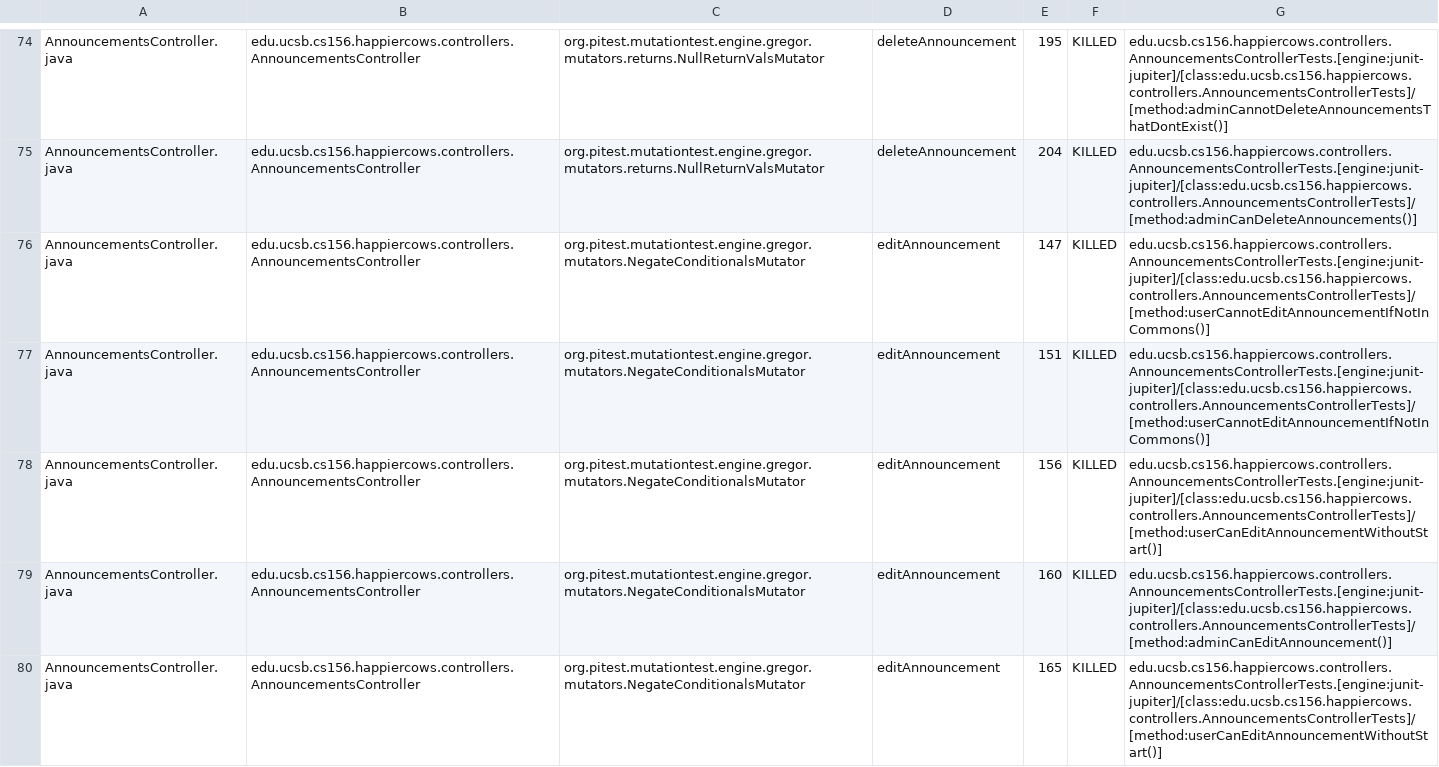
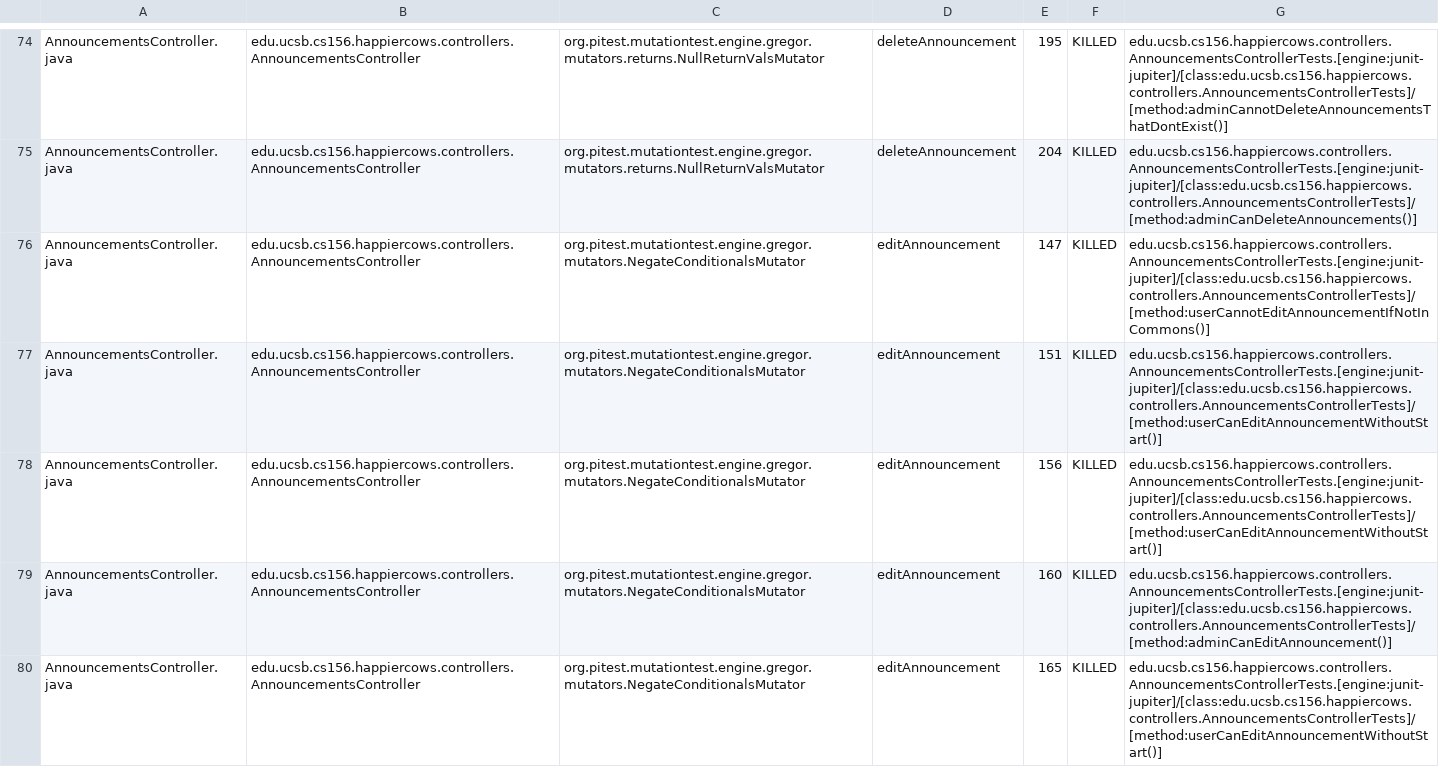
Before and after one commit to ucsb-cs156-s24/proj-happycows-s24-4pm-8, a CSV file: prs/30/pitest/mutations.csv, drawn as a sheet; only a part is shown, gaps mark what is left out; the diff covers the shown part only.

Commit message:
Deploying to gh-pages from @ ucsb-cs156-s24/proj-happycows-s24-4pm-8@2a257338ba6102a3bb40a43a03f300f7f1cb8d80 🚀

```diff
--- a/prs/30/pitest/mutations.csv
+++ b/prs/30/pitest/mutations.csv
@@ -76,3 +76,3 @@ AnnouncementsController.java,edu.ucsb.cs156.happiercows.controllers.Announcement
 AnnouncementsController.java,edu.ucsb.cs156.happiercows.controllers.AnnouncementsController,org.pitest.mutationtest.engine.gregor.mutators.NegateConditionalsMutator,editAnnouncement,147,KILLED,edu.ucsb.cs156.happiercows.controllers.AnnouncementsControllerTests.[engine:junit-jupiter]/[class:edu.ucsb.cs156.happiercows.controllers.AnnouncementsControllerTests]/[method:userCannotEditAnnouncementIfNotInCommons()]
-AnnouncementsController.java,edu.ucsb.cs156.happiercows.controllers.AnnouncementsController,org.pitest.mutationtest.engine.gregor.mutators.NegateConditionalsMutator,editAnnouncement,151,KILLED,edu.ucsb.cs156.happiercows.controllers.AnnouncementsControllerTests.[engine:junit-jupiter]/[class:edu.ucsb.cs156.happiercows.controllers.AnnouncementsControllerTests]/[method:userCannotEditAnnouncementIfNotInCommons()]
+AnnouncementsController.java,edu.ucsb.cs156.happiercows.controllers.AnnouncementsController,org.pitest.mutationtest.engine.gregor.mutators.NegateConditionalsMutator,editAnnouncement,151,KILLED,edu.ucsb.cs156.happiercows.controllers.AnnouncementsControllerTests.[engine:junit-jupiter]/[class:edu.ucsb.cs156.happiercows.controllers.AnnouncementsControllerTests]/[method:userCanEditAnnouncementWithoutStart()]
 AnnouncementsController.java,edu.ucsb.cs156.happiercows.controllers.AnnouncementsController,org.pitest.mutationtest.engine.gregor.mutators.NegateConditionalsMutator,editAnnouncement,156,KILLED,edu.ucsb.cs156.happiercows.controllers.AnnouncementsControllerTests.[engine:junit-jupiter]/[class:edu.ucsb.cs156.happiercows.controllers.AnnouncementsControllerTests]/[method:userCanEditAnnouncementWithoutStart()]
```
Also changed, not shown: 42 edited cells elsewhere in this file, 49 other files.
